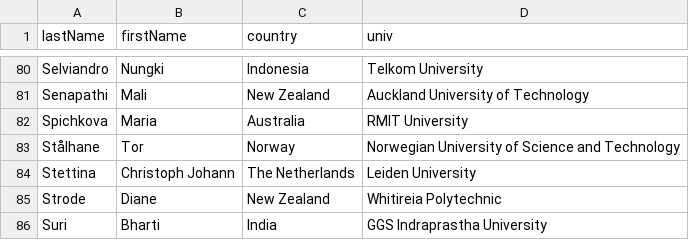
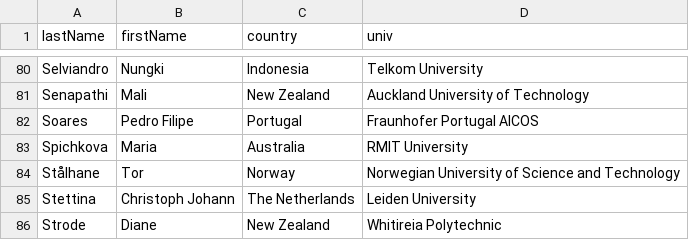
Before and after one commit to przybylek/LASD2023, a CSV file: data/committee.csv, drawn as a sheet; only a part is shown, gaps mark what is left out; the shorter side is filled out with more unchanged rows.

Commit message:
PC updated

```diff
--- a/data/committee.csv
+++ b/data/committee.csv
@@ -81,2 +81,3 @@ Selviandro,Nungki,Indonesia,Telkom University
 Senapathi,Mali,New Zealand,Auckland University of Technology
+Soares,Pedro Filipe,Portugal,Fraunhofer Portugal AICOS
 Spichkova,Maria,Australia,RMIT University
```
